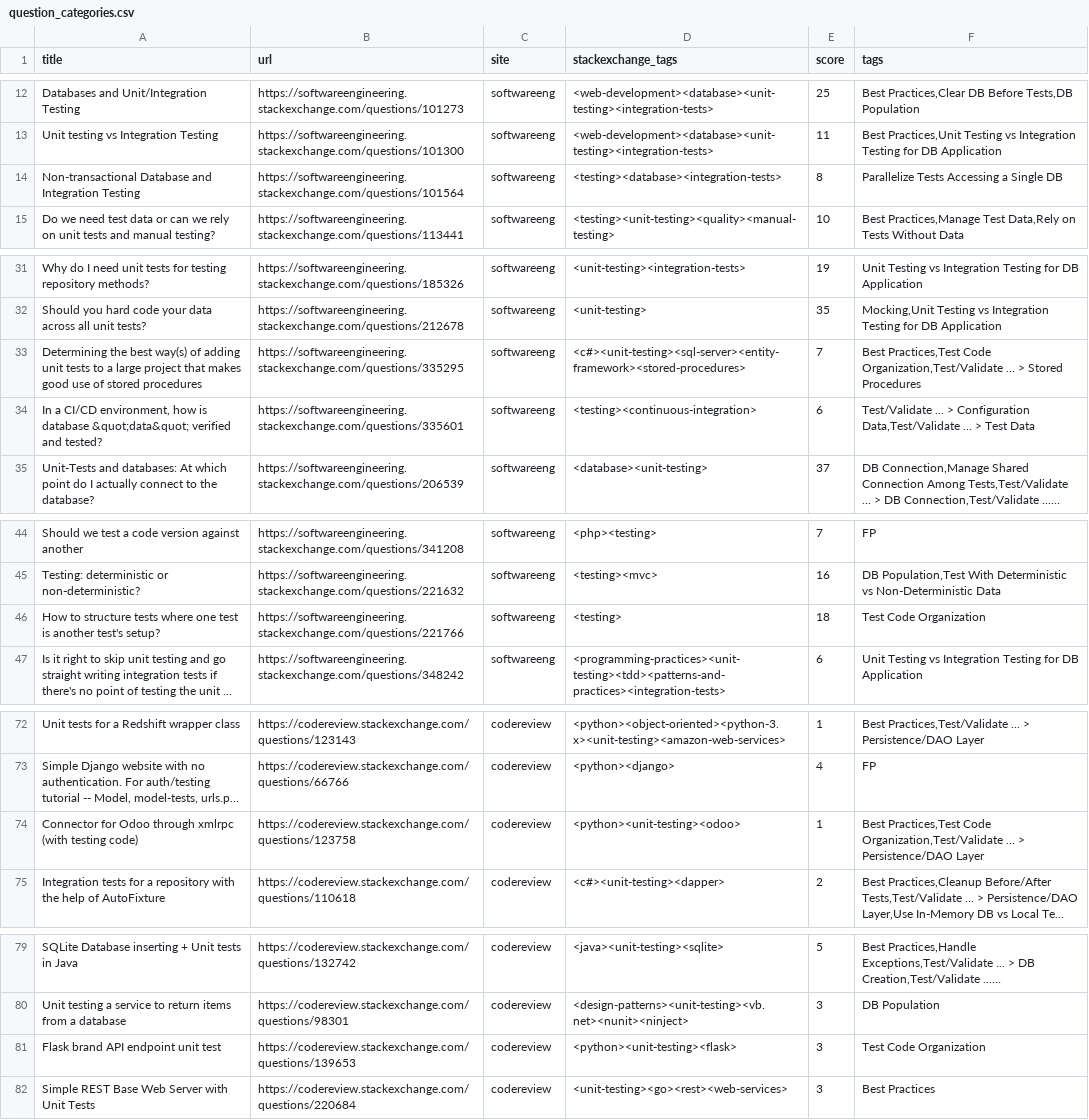
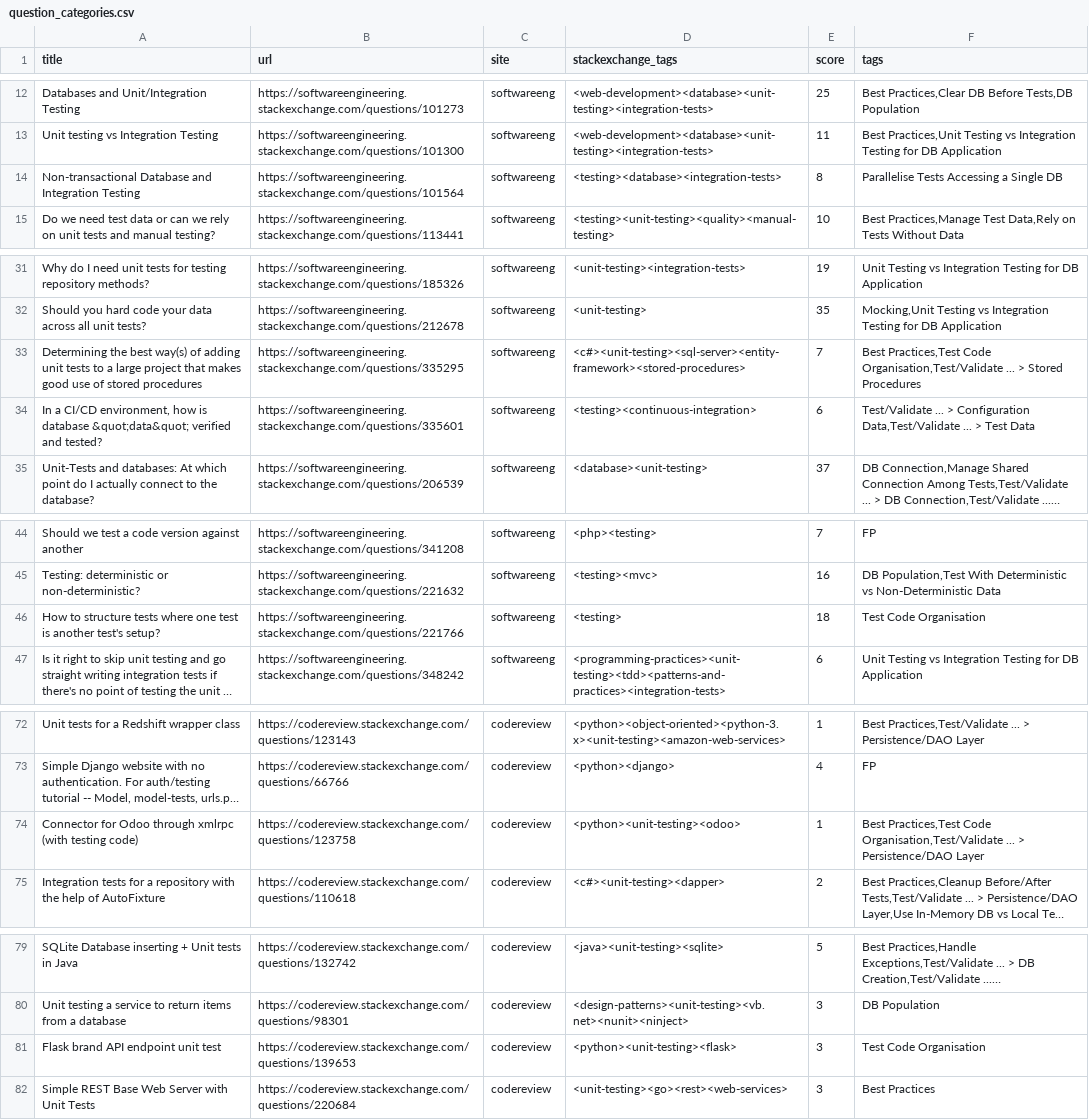
Before and after one commit to csnagy/infosys2022-db-manipulation-testing, a CSV file: problems/question_categories.csv, drawn as a sheet; only a part is shown, gaps mark what is left out; long unchanged cells end in …; the diff covers the shown part only; the diff names each change by its address in the sheet, - before the commit and + after, or states it on an @@ line.

```diff
--- a/problems/question_categories.csv
+++ b/problems/question_categories.csv
-F14 (tags): Parallelize Tests Accessing a Single DB
+F14 (tags): Parallelise Tests Accessing a Single DB
-F33 (tags): …Practices,Test Code Organization,Test/Validate ... >…
+F33 (tags): …Practices,Test Code Organisation,Test/Validate ... >…
-F46 (tags): Test Code Organization
+F46 (tags): Test Code Organisation
-F74 (tags): …Practices,Test Code Organization,Test/Validate ... >…
+F74 (tags): …Practices,Test Code Organisation,Test/Validate ... >…
-F81 (tags): Test Code Organization
+F81 (tags): Test Code Organisation
```
Also changed, not shown: 4 edited cells elsewhere in this file, problems/category_summary.csv, 12 other files.
